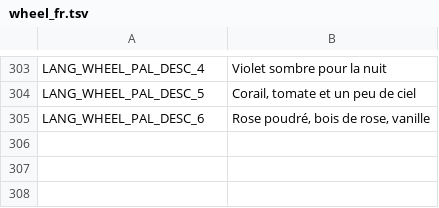
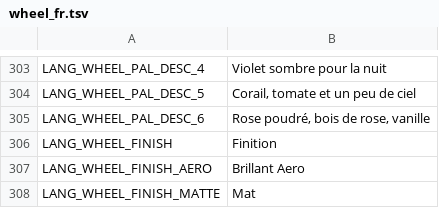
Before and after one commit to twinkystar112/rockbox--y1-wheel, a TSV file: utils/wheel/i18n/wheel_fr.tsv, drawn as a sheet; only a part is shown, gaps mark what is left out; the diff names each change by its address in the sheet, - before the commit and + after, or states it on an @@ line.

```diff
--- a/utils/wheel/i18n/wheel_fr.tsv
+++ b/utils/wheel/i18n/wheel_fr.tsv
+row 306: LANG_WHEEL_FINISH | Finition
+row 307: LANG_WHEEL_FINISH_AERO | Brillant Aero
+row 308: LANG_WHEEL_FINISH_MATTE | Mat
```
Also changed, not shown: utils/wheel/i18n/wheel_ja.tsv, utils/wheel/i18n/wheel_ko.tsv, 28 other files.
